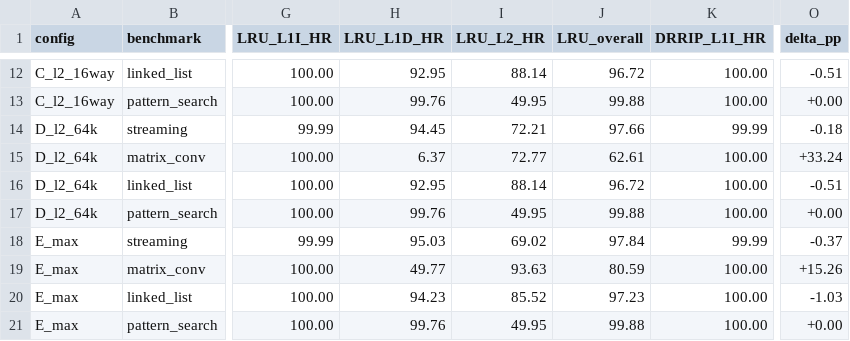
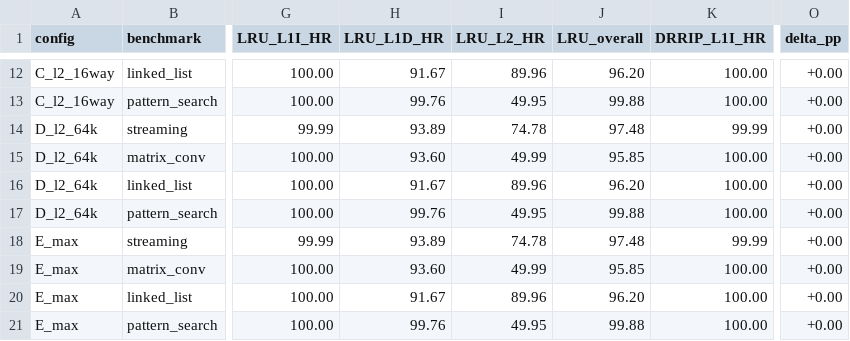
Before and after one commit to MiguelLTadeo/PI4---DRRIP, a CSV file: v1/resultados.csv, drawn as a sheet; only a part is shown, gaps mark what is left out; the diff covers the shown part only; the diff names each change by its address in the sheet, - before the commit and + after, or states it on an @@ line.

```diff
--- a/v1/resultados.csv
+++ b/v1/resultados.csv
-H12 (LRU_L1D_HR): 92.95
+H12 (LRU_L1D_HR): 91.67
-I12 (LRU_L2_HR): 88.14
+I12 (LRU_L2_HR): 89.96
-J12 (LRU_overall): 96.72
+J12 (LRU_overall): 96.20
-O12 (delta_pp): -0.51
+O12 (delta_pp): +0.00
-H14 (LRU_L1D_HR): 94.45
+H14 (LRU_L1D_HR): 93.89
-I14 (LRU_L2_HR): 72.21
+I14 (LRU_L2_HR): 74.78
-J14 (LRU_overall): 97.66
+J14 (LRU_overall): 97.48
-O14 (delta_pp): -0.18
+O14 (delta_pp): +0.00
-H15 (LRU_L1D_HR): 6.37
+H15 (LRU_L1D_HR): 93.60
-I15 (LRU_L2_HR): 72.77
+I15 (LRU_L2_HR): 49.99
-J15 (LRU_overall): 62.61
+J15 (LRU_overall): 95.85
-O15 (delta_pp): +33.24
+O15 (delta_pp): +0.00
-H16 (LRU_L1D_HR): 92.95
+H16 (LRU_L1D_HR): 91.67
-I16 (LRU_L2_HR): 88.14
+I16 (LRU_L2_HR): 89.96
-J16 (LRU_overall): 96.72
+J16 (LRU_overall): 96.20
-O16 (delta_pp): -0.51
+O16 (delta_pp): +0.00
-H18 (LRU_L1D_HR): 95.03
+H18 (LRU_L1D_HR): 93.89
-I18 (LRU_L2_HR): 69.02
+I18 (LRU_L2_HR): 74.78
-J18 (LRU_overall): 97.84
+J18 (LRU_overall): 97.48
-O18 (delta_pp): -0.37
+O18 (delta_pp): +0.00
-H19 (LRU_L1D_HR): 49.77
+H19 (LRU_L1D_HR): 93.60
-I19 (LRU_L2_HR): 93.63
+I19 (LRU_L2_HR): 49.99
-J19 (LRU_overall): 80.59
+J19 (LRU_overall): 95.85
-O19 (delta_pp): +15.26
+O19 (delta_pp): +0.00
-H20 (LRU_L1D_HR): 94.23
+H20 (LRU_L1D_HR): 91.67
-I20 (LRU_L2_HR): 85.52
+I20 (LRU_L2_HR): 89.96
-J20 (LRU_overall): 97.23
+J20 (LRU_overall): 96.20
-O20 (delta_pp): -1.03
+O20 (delta_pp): +0.00
```
Also changed, not shown: 32 edited cells elsewhere in this file, 3 other files.
